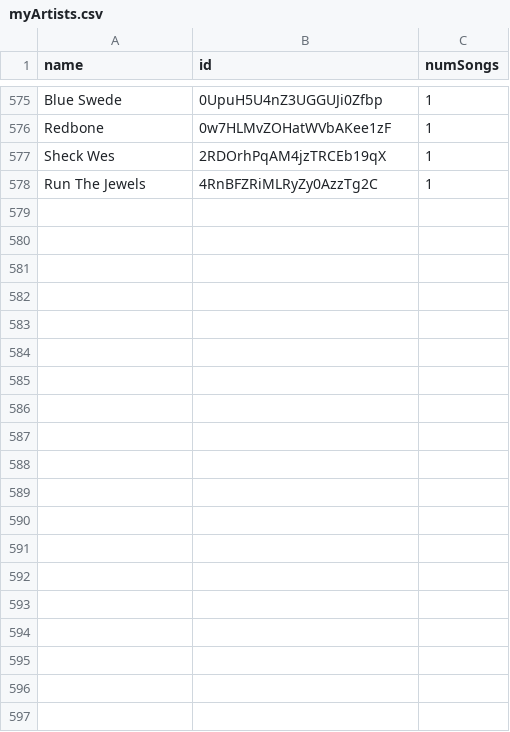
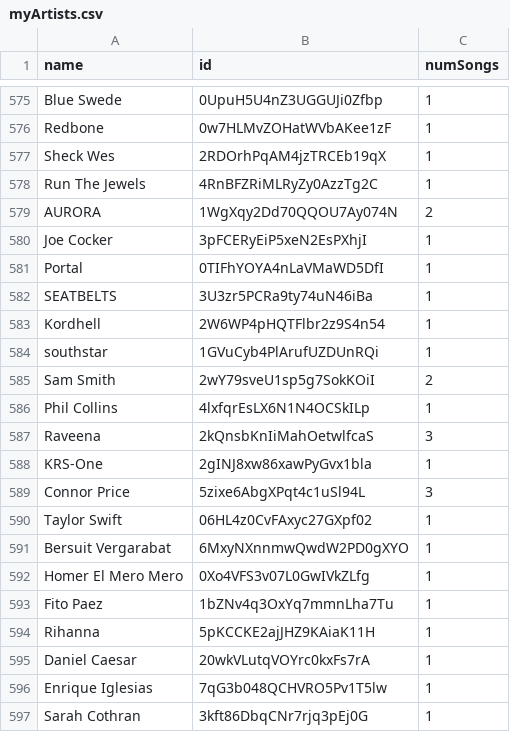
Before and after one commit to Gonzi14/SpotifyGenre, a CSV file: static/myArtists.csv, drawn as a sheet; only a part is shown, gaps mark what is left out; the diff covers the shown part only; the diff names each change by its address in the sheet, - before the commit and + after, or states it on an @@ line.

```diff
--- a/static/myArtists.csv
+++ b/static/myArtists.csv
+row 579: AURORA | 1WgXqy2Dd70QQOU7Ay074N | 2
+row 580: Joe Cocker | 3pFCERyEiP5xeN2EsPXhjI | 1
+row 581: Portal | 0TIFhYOYA4nLaVMaWD5DfI | 1
+row 582: SEATBELTS | 3U3zr5PCRa9ty74uN46iBa | 1
+row 583: Kordhell | 2W6WP4pHQTFlbr2z9S4n54 | 1
+row 584: southstar | 1GVuCyb4PlArufUZDUnRQi | 1
+row 585: Sam Smith | 2wY79sveU1sp5g7SokKOiI | 2
+row 586: Phil Collins | 4lxfqrEsLX6N1N4OCSkILp | 1
+row 587: Raveena | 2kQnsbKnIiMahOetwlfcaS | 3
+row 588: KRS-One | 2gINJ8xw86xawPyGvx1bla | 1
+row 589: Connor Price | 5zixe6AbgXPqt4c1uSl94L | 3
+row 590: Taylor Swift | 06HL4z0CvFAxyc27GXpf02 | 1
+row 591: Bersuit Vergarabat | 6MxyNXnnmwQwdW2PD0gXYO | 1
+row 592: Homer El Mero Mero | 0Xo4VFS3v07L0GwIVkZLfg | 1
+row 593: Fito Paez | 1bZNv4q3OxYq7mmnLha7Tu | 1
+row 594: Rihanna | 5pKCCKE2ajJHZ9KAiaK11H | 1
+row 595: Daniel Caesar | 20wkVLutqVOYrc0kxFs7rA | 1
+row 596: Enrique Iglesias | 7qG3b048QCHVRO5Pv1T5lw | 1
+row 597: Sarah Cothran | 3kft86DbqCNr7rjq3pEj0G | 1
```
Also changed, not shown: 24 added rows and 22 edited cells elsewhere in this file, static/myPlaylists.csv, static/mySongs.csv, 7 other files.
